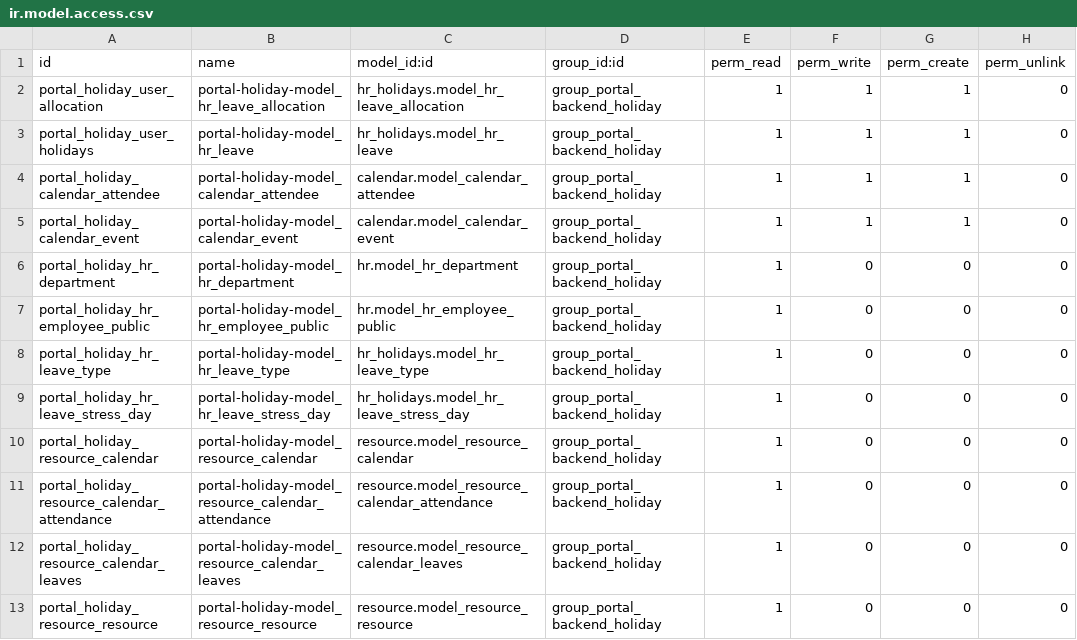
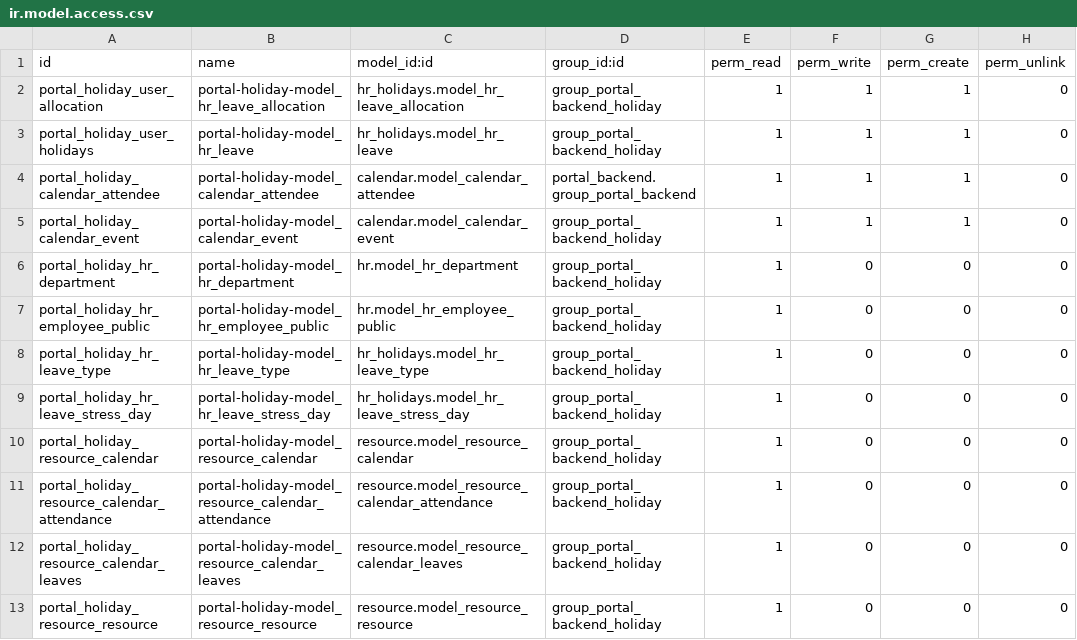
Before and after one commit to ingadhoc/miscellaneous, a CSV file: portal_holidays/security/ir.model.access.csv, drawn as a sheet.

Commit message:
[FIX] portal_holiday: give access to calendar attendee to portal_backend group

```diff
--- a/portal_holidays/security/ir.model.access.csv
+++ b/portal_holidays/security/ir.model.access.csv
@@ -3,3 +3,3 @@ portal_holiday_user_allocation,portal-holiday-model_hr_leave_allocation,hr_holid
 portal_holiday_user_holidays,portal-holiday-model_hr_leave,hr_holidays.model_hr_leave,group_portal_backend_holiday,1,1,1,0
-portal_holiday_calendar_attendee,portal-holiday-model_calendar_attendee,calendar.model_calendar_attendee,group_portal_backend_holiday,1,1,1,0
+portal_holiday_calendar_attendee,portal-holiday-model_calendar_attendee,calendar.model_calendar_attendee,portal_backend.group_portal_backend,1,1,1,0
 portal_holiday_calendar_event,portal-holiday-model_calendar_event,calendar.model_calendar_event,group_portal_backend_holiday,1,1,1,0
```
